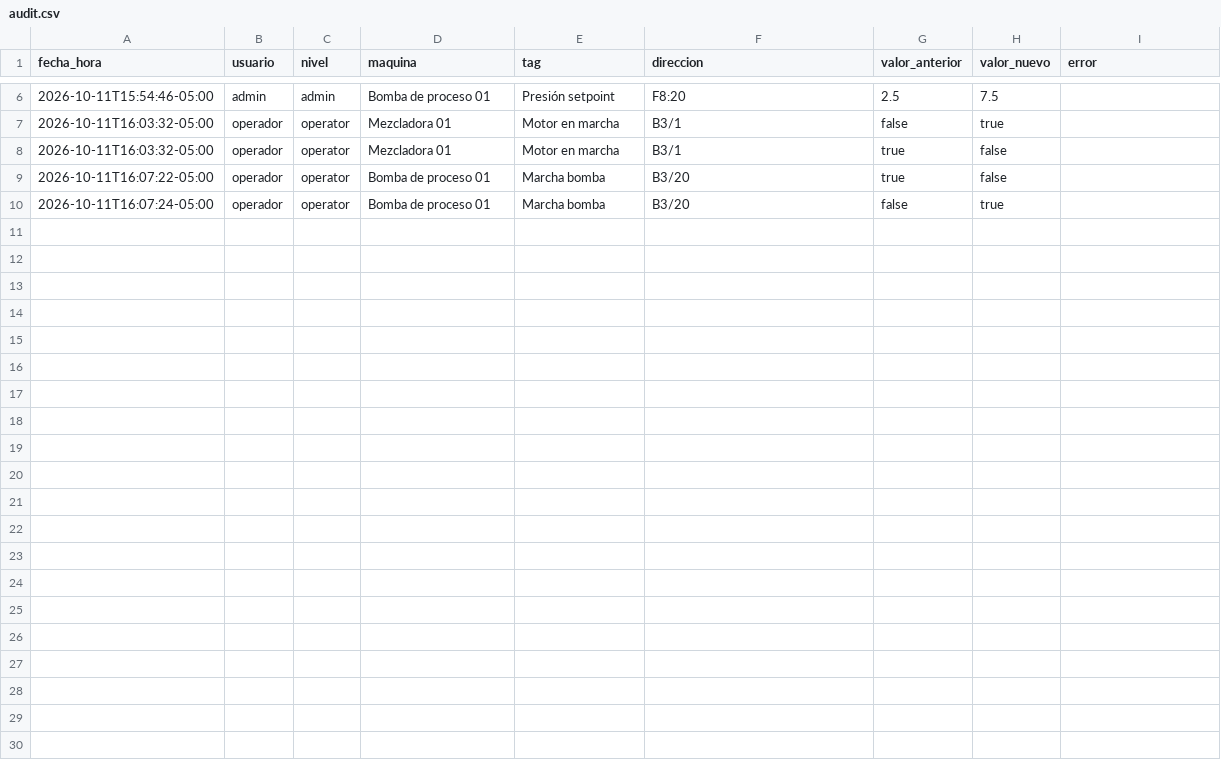
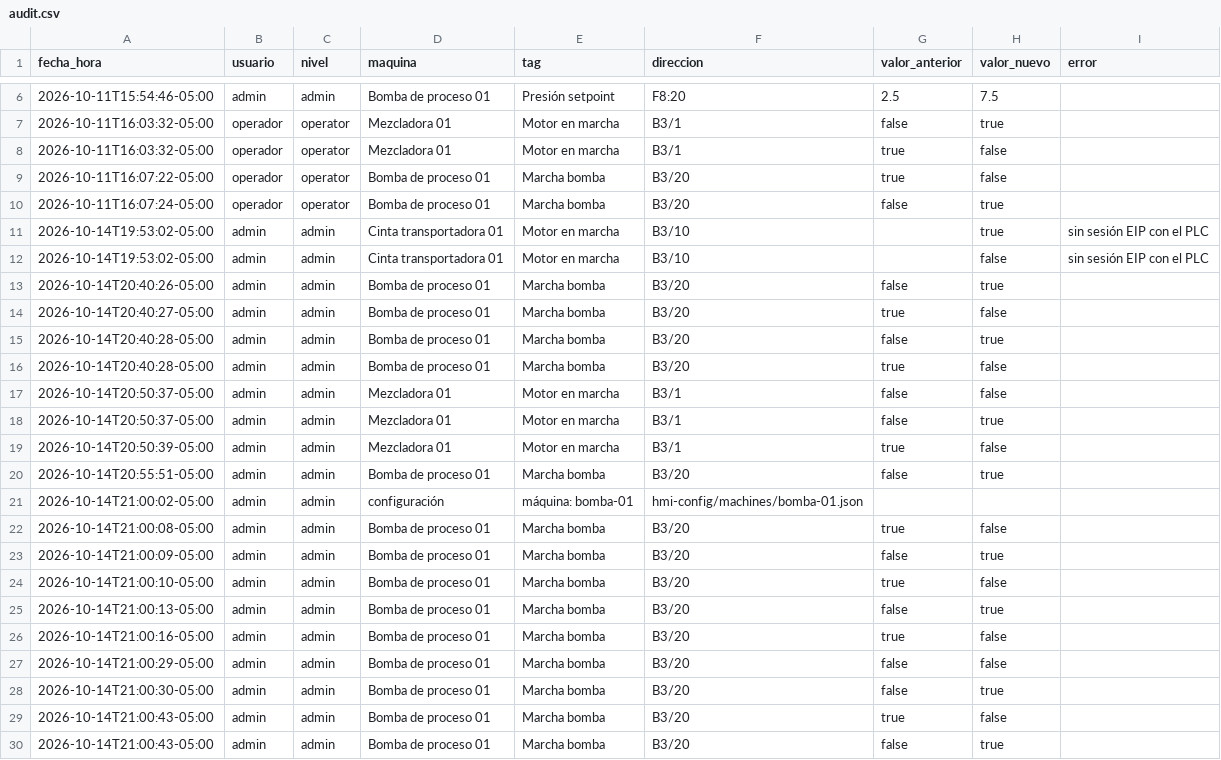
Before and after one commit to mikedev64/HMIProject, a CSV file: hmi-config/audit.csv, drawn as a sheet; only a part is shown, gaps mark what is left out; the diff names each change by its address in the sheet, - before the commit and + after, or states it on an @@ line.

```diff
--- a/hmi-config/audit.csv
+++ b/hmi-config/audit.csv
+row 11: 2026-10-14T19:53:02-05:00 | admin | admin | Cinta transportadora 01 | Motor en marcha | B3/10 |  | true | sin sesión EIP con el PLC
+row 12: 2026-10-14T19:53:02-05:00 | admin | admin | Cinta transportadora 01 | Motor en marcha | B3/10 |  | false | sin sesión EIP con el PLC
+row 13: 2026-10-14T20:40:26-05:00 | admin | admin | Bomba de proceso 01 | Marcha bomba | B3/20 | false | true
+row 14: 2026-10-14T20:40:27-05:00 | admin | admin | Bomba de proceso 01 | Marcha bomba | B3/20 | true | false
+row 15: 2026-10-14T20:40:28-05:00 | admin | admin | Bomba de proceso 01 | Marcha bomba | B3/20 | false | true
+row 16: 2026-10-14T20:40:28-05:00 | admin | admin | Bomba de proceso 01 | Marcha bomba | B3/20 | true | false
+row 17: 2026-10-14T20:50:37-05:00 | admin | admin | Mezcladora 01 | Motor en marcha | B3/1 | false | false
+row 18: 2026-10-14T20:50:37-05:00 | admin | admin | Mezcladora 01 | Motor en marcha | B3/1 | false | true
+row 19: 2026-10-14T20:50:39-05:00 | admin | admin | Mezcladora 01 | Motor en marcha | B3/1 | true | false
+row 20: 2026-10-14T20:55:51-05:00 | admin | admin | Bomba de proceso 01 | Marcha bomba | B3/20 | false | true
+row 21: 2026-10-14T21:00:02-05:00 | admin | admin | configuración | máquina: bomba-01 | hmi-config/machines/bomba-01.json
+row 22: 2026-10-14T21:00:08-05:00 | admin | admin | Bomba de proceso 01 | Marcha bomba | B3/20 | true | false
+row 23: 2026-10-14T21:00:09-05:00 | admin | admin | Bomba de proceso 01 | Marcha bomba | B3/20 | false | true
+row 24: 2026-10-14T21:00:10-05:00 | admin | admin | Bomba de proceso 01 | Marcha bomba | B3/20 | true | false
+row 25: 2026-10-14T21:00:13-05:00 | admin | admin | Bomba de proceso 01 | Marcha bomba | B3/20 | false | true
+row 26: 2026-10-14T21:00:16-05:00 | admin | admin | Bomba de proceso 01 | Marcha bomba | B3/20 | true | false
+row 27: 2026-10-14T21:00:29-05:00 | admin | admin | Bomba de proceso 01 | Marcha bomba | B3/20 | false | false
+row 28: 2026-10-14T21:00:30-05:00 | admin | admin | Bomba de proceso 01 | Marcha bomba | B3/20 | false | true
+row 29: 2026-10-14T21:00:43-05:00 | admin | admin | Bomba de proceso 01 | Marcha bomba | B3/20 | true | false
+row 30: 2026-10-14T21:00:43-05:00 | admin | admin | Bomba de proceso 01 | Marcha bomba | B3/20 | false | true
```
Also changed, not shown: 5 other files.
